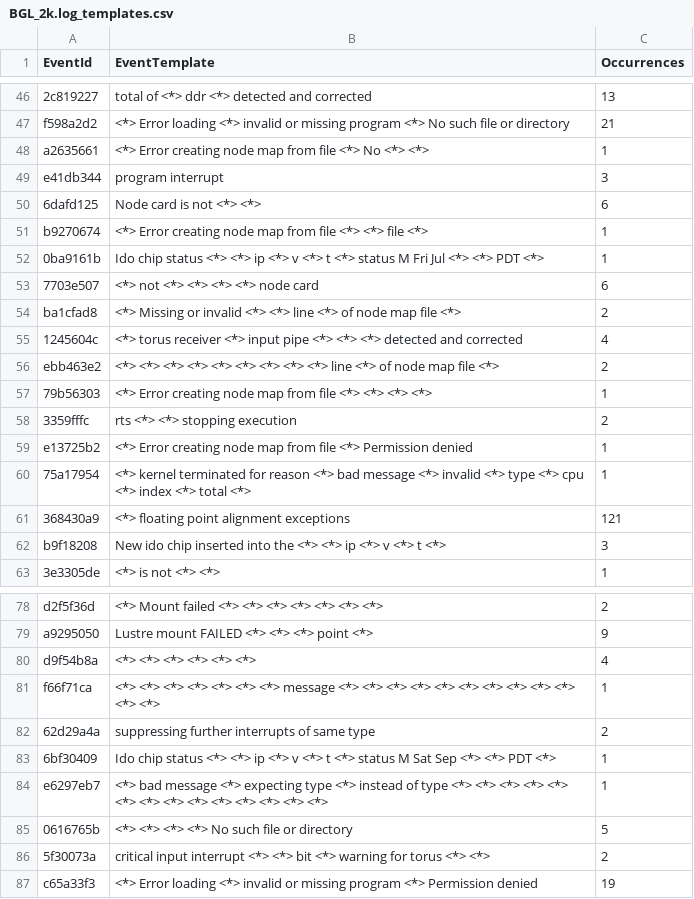
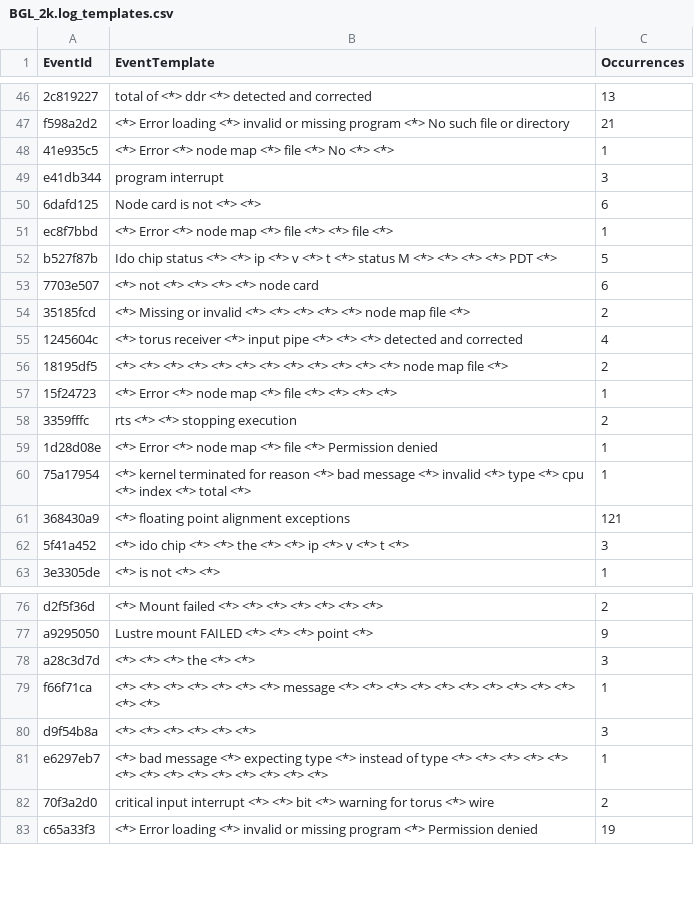
Before and after one commit to vbertalan/parser, a CSV file: Parser/results/BGL_2k.log_templates.csv, drawn as a sheet; only a part is shown, gaps mark what is left out; removed rows and columns are numbered as before the commit, all else as after; the diff covers the shown part only; the diff names each change by its address in the sheet, - before the commit and + after, or states it on an @@ line.

```diff
--- a/Parser/results/BGL_2k.log_templates.csv
+++ b/Parser/results/BGL_2k.log_templates.csv
-A48 (EventId): a2635661
+A48 (EventId): 41e935c5
-B48 (EventTemplate): <*> Error creating node map from file <*>…
+B48 (EventTemplate): <*> Error <*> node map <*> file <*>…
-A51 (EventId): b9270674
+A51 (EventId): ec8f7bbd
-B51 (EventTemplate): <*> Error creating node map from file <*>…
+B51 (EventTemplate): <*> Error <*> node map <*> file <*>…
-row 52: 0ba9161b | Ido chip status <*> <*> ip <*> v <*> t <*> status M Fri Jul <*> <*> PDT <*> | 1
+row 52: b527f87b | Ido chip status <*> <*> ip <*> v <*> t <*> status M <*> <*> <*> <*> PDT <*> | 5
-A54 (EventId): ba1cfad8
+A54 (EventId): 35185fcd
-B54 (EventTemplate): …<*> <*> line <*> of node map…
+B54 (EventTemplate): …<*> <*> <*> <*> <*> node map…
-A56 (EventId): ebb463e2
+A56 (EventId): 18195df5
-B56 (EventTemplate): …<*> <*> line <*> of node map…
+B56 (EventTemplate): …<*> <*> <*> <*> <*> node map…
-A57 (EventId): 79b56303
+A57 (EventId): 15f24723
-B57 (EventTemplate): <*> Error creating node map from file <*>…
+B57 (EventTemplate): <*> Error <*> node map <*> file <*>…
-A59 (EventId): e13725b2
+A59 (EventId): 1d28d08e
-B59 (EventTemplate): <*> Error creating node map from file <*>…
+B59 (EventTemplate): <*> Error <*> node map <*> file <*>…
-A62 (EventId): b9f18208
+A62 (EventId): 5f41a452
-B62 (EventTemplate): New ido chip inserted into the <*>…
+B62 (EventTemplate): <*> ido chip <*> <*> the <*>…
-row 80: d9f54b8a | <*> <*> <*> <*> <*> <*> | 4
+row 78: a28c3d7d | <*> <*> <*> the <*> <*> | 3
-row 82: 62d29a4a | suppressing further interrupts of same type | 2
-row 83: 6bf30409 | Ido chip status <*> <*> ip <*> v <*> t <*> status M Sat Sep <*> <*> PDT <*> | 1
+row 80: d9f54b8a | <*> <*> <*> <*> <*> <*> | 3
-row 85: 0616765b | <*> <*> <*> <*> No such file or directory | 5
-A82 (EventId): 5f30073a
+A82 (EventId): 70f3a2d0
-B82 (EventTemplate): …torus <*> <*>
+B82 (EventTemplate): …torus <*> wire
```
Also changed, not shown: 3 added rows, 5 removed rows and 3 edited cells elsewhere in this file, Parser/results/Andriod_2k.log_structured.csv, Parser/results/BGL_2k.log_structured.csv, 27 other files.
